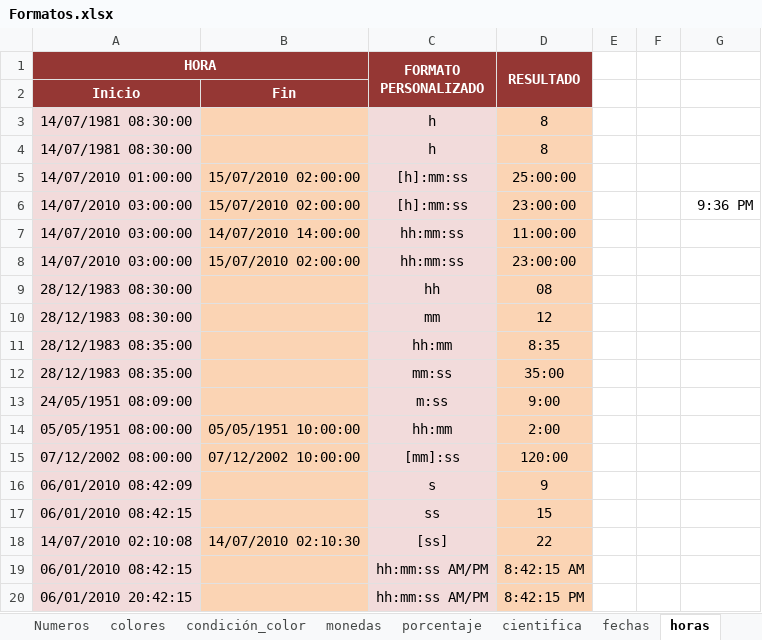
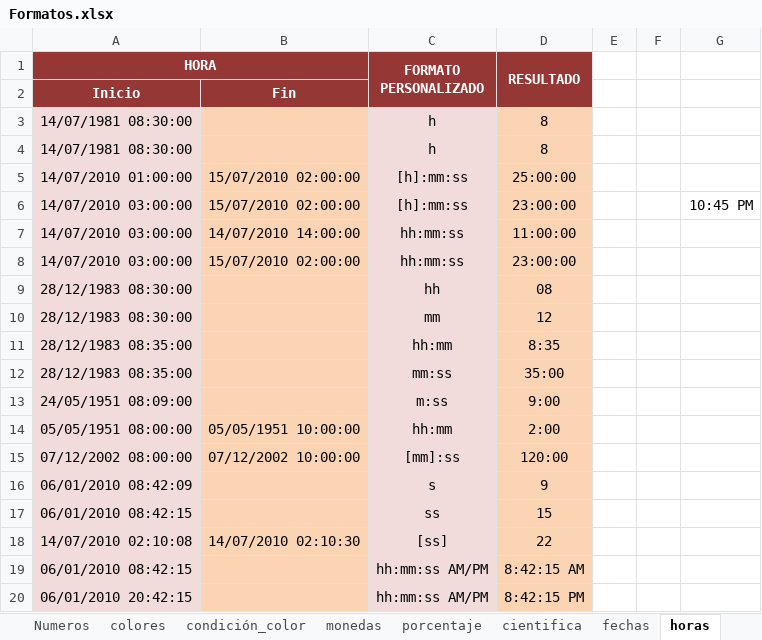
Before and after one commit to aleroses/excel, an Excel workbook: Intermedio/practice-files/Sesión 1/Formatos.xlsx, sheet horas, drawn as a sheet; values as stored, in another font and other column widths than the file's, no borders; the diff names each change by its address in the sheet, - before the commit and + after, or states it on an @@ line.

```diff
--- a/Intermedio/practice-files/Sesión 1/Formatos.xlsx (sheet horas)
+++ b/Intermedio/practice-files/Sesión 1/Formatos.xlsx (sheet horas)
-G6: 9:36 PM
+G6: 10:45 PM
```
Also changed, not shown: sheet Diferencia, 1 other file.
